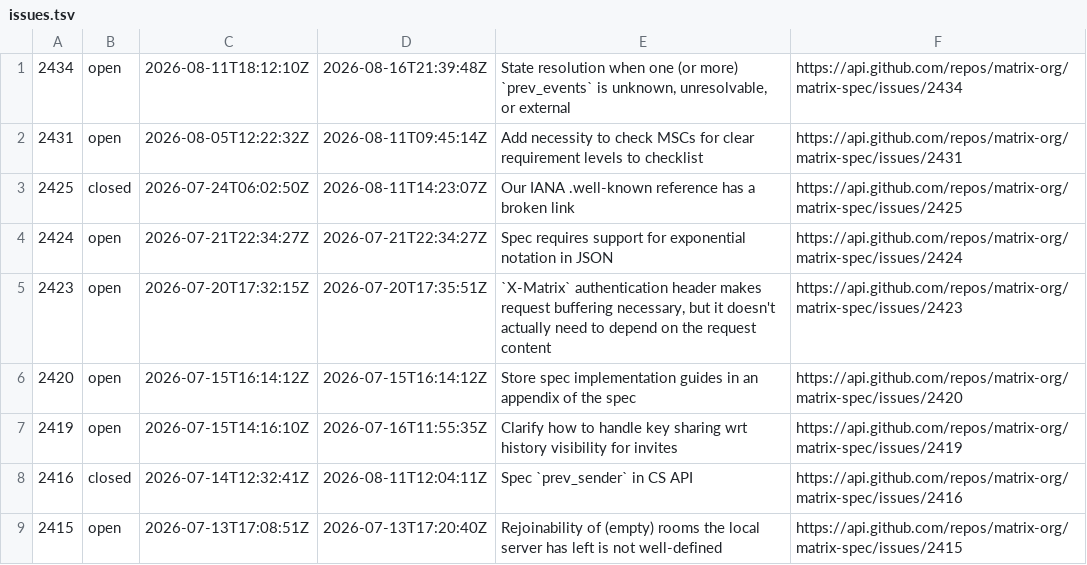
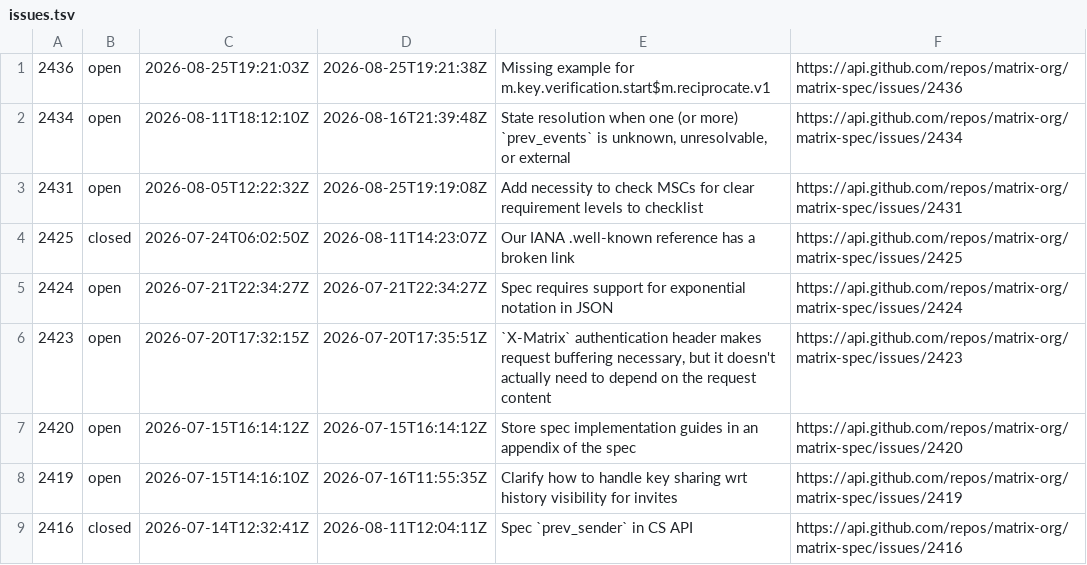
Before and after one commit to Wombat-Foundation/matrix-spec, a TSV file: issues/issues.tsv, drawn as a sheet; only a part is shown; the shorter side is filled out with more unchanged rows.

```diff
--- a/issues/issues.tsv
+++ b/issues/issues.tsv
@@ -1,3 +1,4 @@
+2436	open	2026-08-25T19:21:03Z	2026-08-25T19:21:38Z	Missing example for m.key.verification.start$m.reciprocate.v1	https://api.github.com/repos/matrix-org/matrix-spec/issues/2436
 2434	open	2026-08-11T18:12:10Z	2026-08-16T21:39:48Z	State resolution when one (or more) `prev_events` is unknown, unresolvable, or external	https://api.github.com/repos/matrix-org/matrix-spec/issues/2434
-2431	open	2026-08-05T12:22:32Z	2026-08-11T09:45:14Z	Add necessity to check MSCs for clear requirement levels to checklist	https://api.github.com/repos/matrix-org/matrix-spec/issues/2431
+2431	open	2026-08-05T12:22:32Z	2026-08-25T19:19:08Z	Add necessity to check MSCs for clear requirement levels to checklist	https://api.github.com/repos/matrix-org/matrix-spec/issues/2431
 2425	closed	2026-07-24T06:02:50Z	2026-08-11T14:23:07Z	Our IANA .well-known reference has a broken link	https://api.github.com/repos/matrix-org/matrix-spec/issues/2425
```
Also changed, not shown: release-notes-synapse/SOURCES.tsv, 25 other files.
